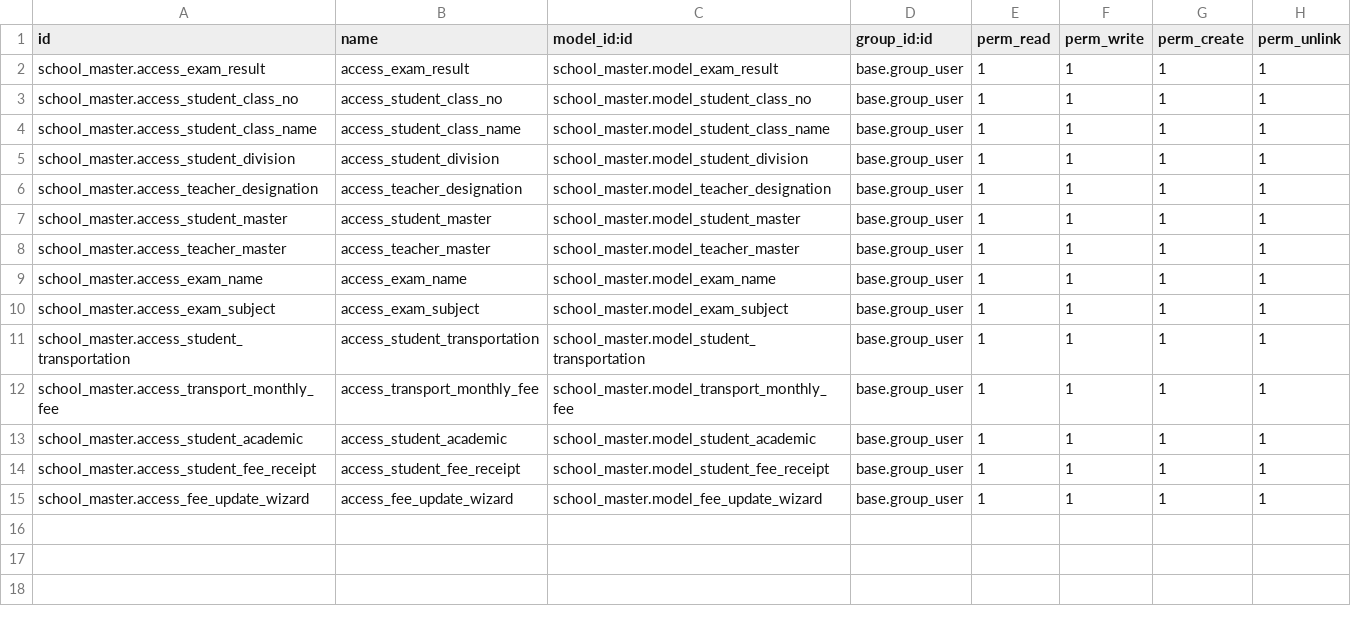
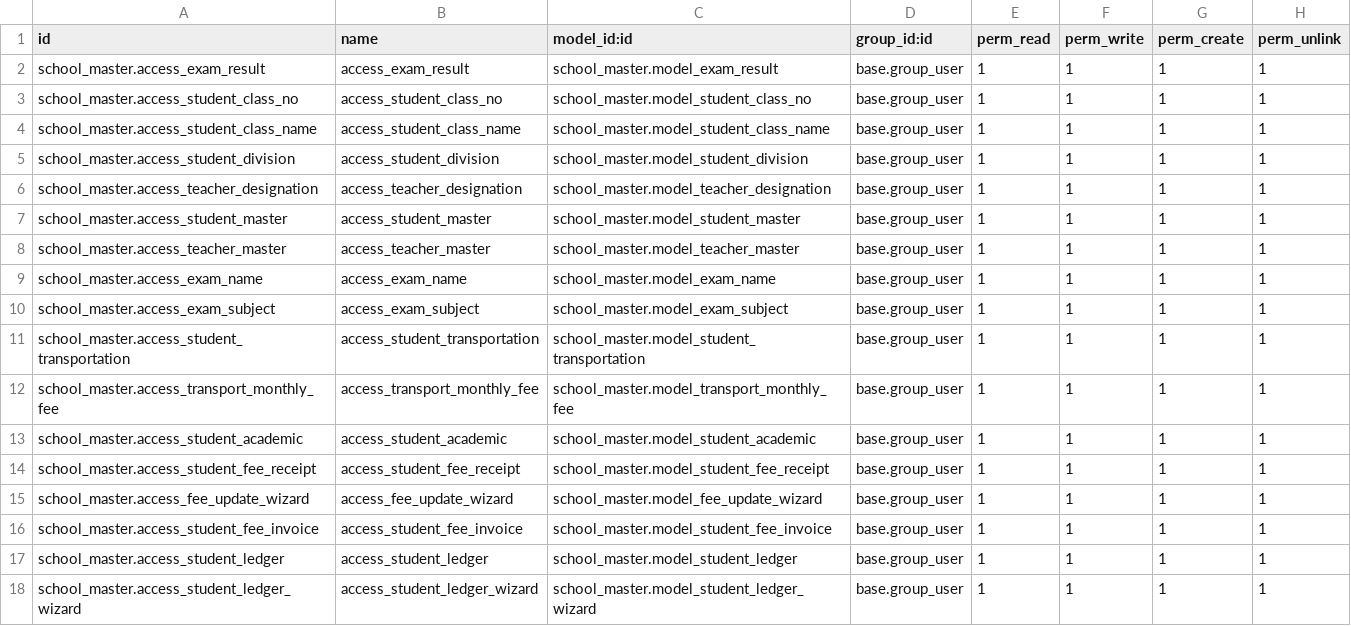
Before and after one commit to ktscomputer/school_master, a CSV file: security/ir.model.access.csv, drawn as a sheet.

Commit message:
ledger completed default fee and receipt

```diff
--- a/security/ir.model.access.csv
+++ b/security/ir.model.access.csv
@@ -15 +15,4 @@ school_master.access_student_fee_receipt,access_student_fee_receipt,school_maste
 school_master.access_fee_update_wizard,access_fee_update_wizard,school_master.model_fee_update_wizard,base.group_user,1,1,1,1
+school_master.access_student_fee_invoice,access_student_fee_invoice,school_master.model_student_fee_invoice,base.group_user,1,1,1,1
+school_master.access_student_ledger,access_student_ledger,school_master.model_student_ledger,base.group_user,1,1,1,1
+school_master.access_student_ledger_wizard,access_student_ledger_wizard,school_master.model_student_ledger_wizard,base.group_user,1,1,1,1
```
Also changed, not shown: 21 other files.
